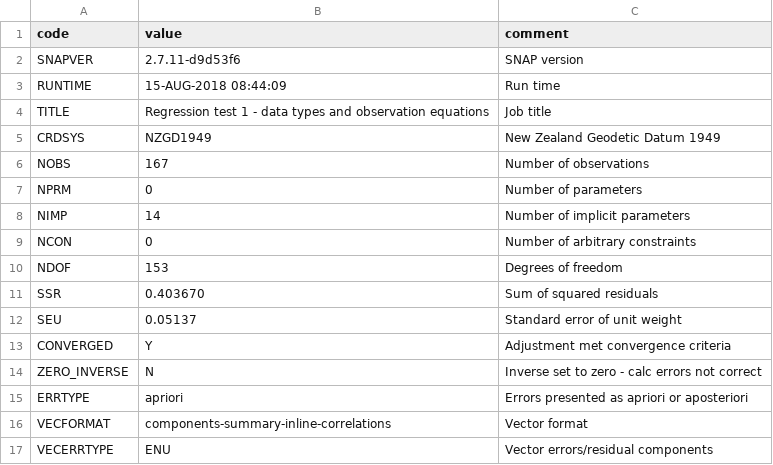
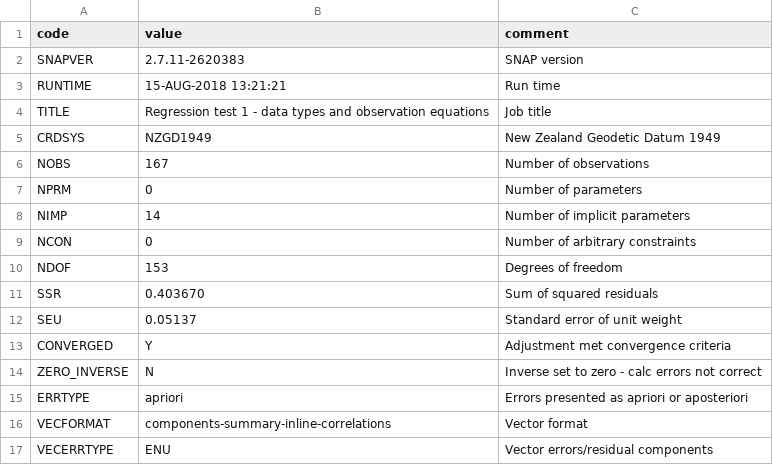
Before and after one commit to linz/snap, a CSV file: regression_tests/snap/check/test1/test1-metadata.csv, drawn as a sheet.

```diff
--- a/regression_tests/snap/check/test1/test1-metadata.csv
+++ b/regression_tests/snap/check/test1/test1-metadata.csv
@@ -1,4 +1,4 @@
 "code","value","comment"
-"SNAPVER","2.7.11-d9d53f6","SNAP version"
-"RUNTIME","15-AUG-2018 08:44:09","Run time"
+"SNAPVER","2.7.11-2620383","SNAP version"
+"RUNTIME","15-AUG-2018 13:21:21","Run time"
 "TITLE","Regression test 1 - data types and observation equations","Job title"
```
Also changed, not shown: regression_tests/snap/check/test1/test1-filelist.csv, regression_tests/snap/check/test1csv/test1csv-metadata.csv, 16 other files.
